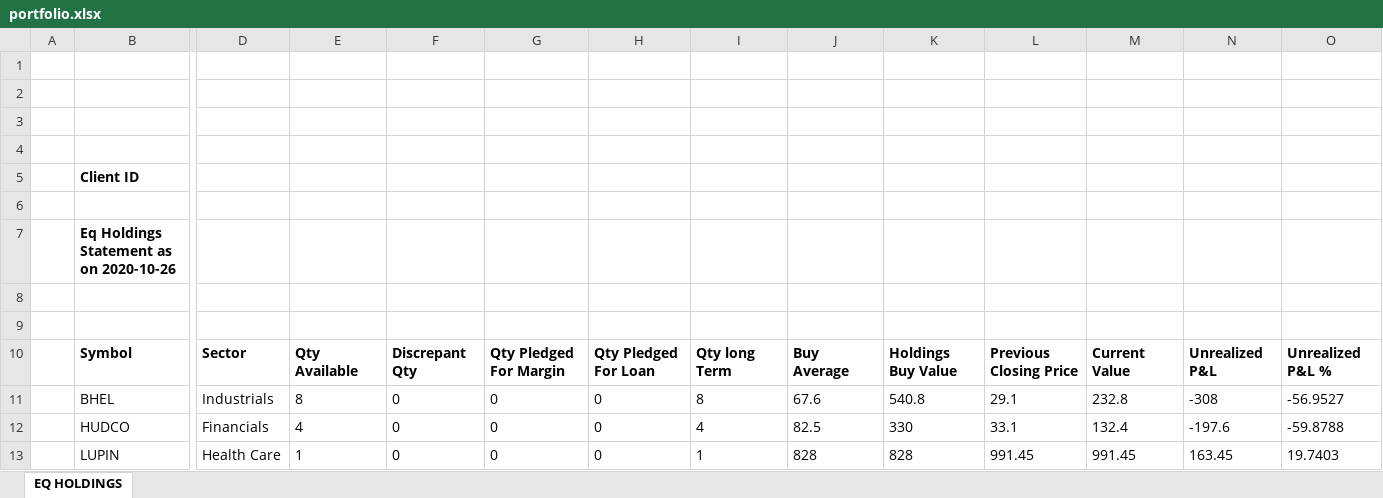
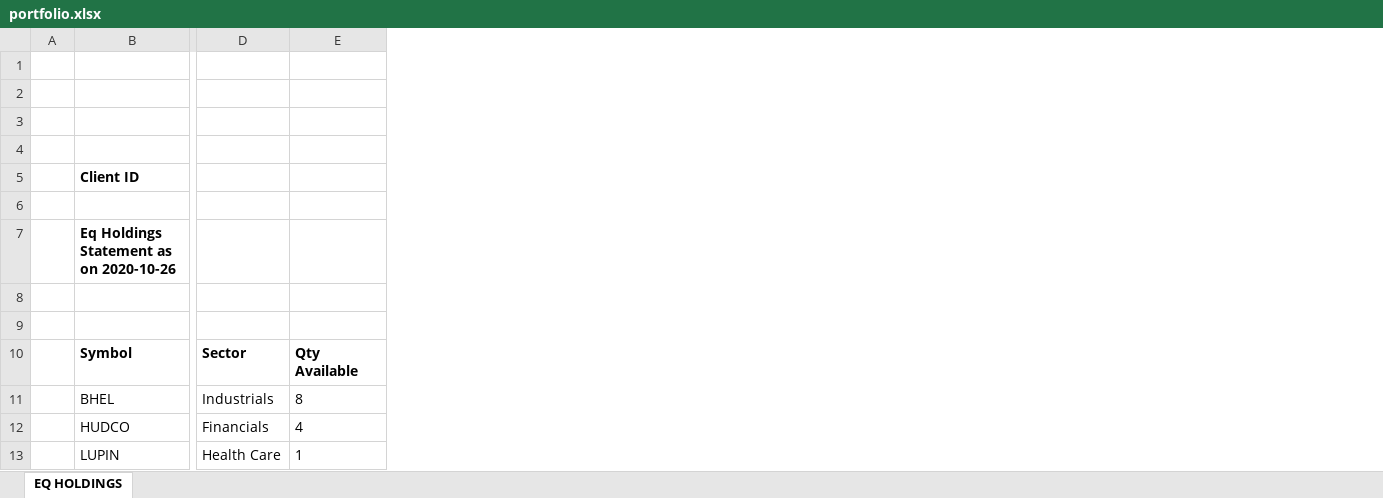
Before and after one commit to vermaamit1992/portfolio_manager, an Excel workbook: data/portfolio.xlsx, sheet EQ HOLDINGS, drawn as a sheet; only a part is shown, gaps mark what is left out; values as stored, in another font and other column widths than the file's, no borders; charts and pictures not drawn; the diff names each change by its address in the sheet, - before the commit and + after, or states it on an @@ line.

Commit message:
zerodha sheet

```diff
--- a/data/portfolio.xlsx (sheet EQ HOLDINGS)
+++ b/data/portfolio.xlsx (sheet EQ HOLDINGS)
-column F, rows 10-13: Discrepant Qty | 0 | 0 | 0
-column G, rows 10-13: Qty Pledged For Margin | 0 | 0 | 0
-column H, rows 10-13: Qty Pledged For Loan | 0 | 0 | 0
-column I, rows 10-13: Qty long Term | 8 | 4 | 1
-column J, rows 10-13: Buy Average | 67.6 | 82.5 | 828
-column K, rows 10-13: Holdings Buy Value | 540.8 | 330 | 828
-column L, rows 10-13: Previous Closing Price | 29.1 | 33.1 | 991.45
-column M, rows 10-13: Current Value | 232.8 | 132.4 | 991.45
-column N, rows 10-13: Unrealized P&L | -308 | -197.6 | 163.45
-column O, rows 10-13: Unrealized P&L % | -56.9527 | -59.8788 | 19.7403
```
Also changed, not shown: charts or pictures, 1 other file.
